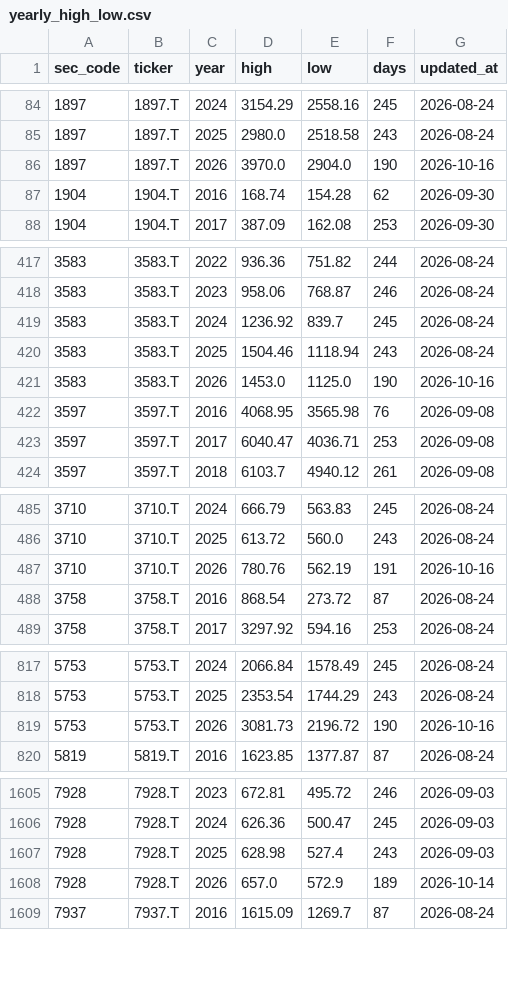
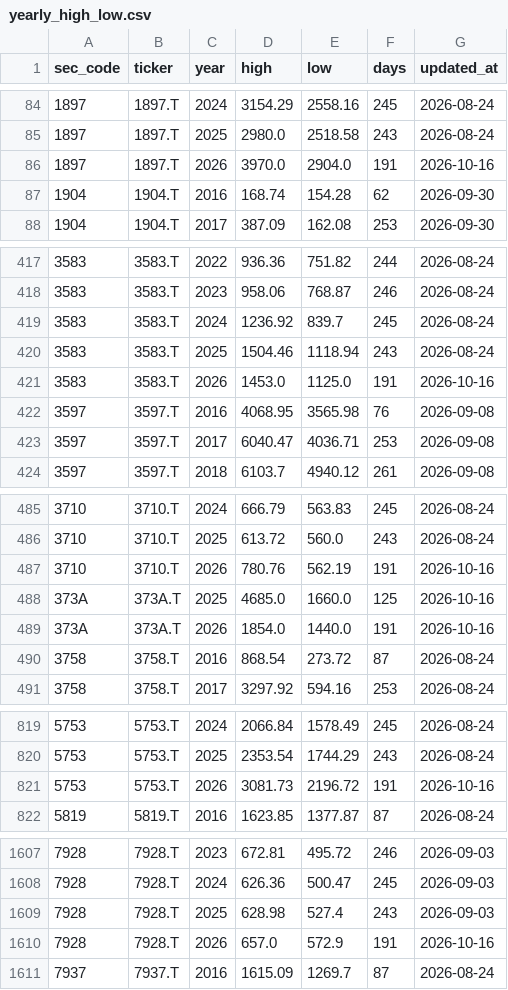
Before and after one commit to koureisyayou/kensaku_net001, a CSV file: yearly_high_low.csv, drawn as a sheet; only a part is shown, gaps mark what is left out; the diff covers the shown part only.

```diff
--- a/yearly_high_low.csv
+++ b/yearly_high_low.csv
@@ -85,3 +85,3 @@
 1897,1897.T,2025,2980.0,2518.58,243,2026-08-24
-1897,1897.T,2026,3970.0,2904.0,190,2026-10-16
+1897,1897.T,2026,3970.0,2904.0,191,2026-10-16
 1904,1904.T,2016,168.74,154.28,62,2026-09-30
@@ -420,3 +420,3 @@
 3583,3583.T,2025,1504.46,1118.94,243,2026-08-24
-3583,3583.T,2026,1453.0,1125.0,190,2026-10-16
+3583,3583.T,2026,1453.0,1125.0,191,2026-10-16
 3597,3597.T,2016,4068.95,3565.98,76,2026-09-08
@@ -487,2 +487,4 @@
 3710,3710.T,2026,780.76,562.19,191,2026-10-16
+373A,373A.T,2025,4685.0,1660.0,125,2026-10-16
+373A,373A.T,2026,1854.0,1440.0,191,2026-10-16
 3758,3758.T,2016,868.54,273.72,87,2026-08-24
@@ -818,3 +820,3 @@
 5753,5753.T,2025,2353.54,1744.29,243,2026-08-24
-5753,5753.T,2026,3081.73,2196.72,190,2026-10-16
+5753,5753.T,2026,3081.73,2196.72,191,2026-10-16
 5819,5819.T,2016,1623.85,1377.87,87,2026-08-24
@@ -1607,3 +1609,3 @@
 7928,7928.T,2025,628.98,527.4,243,2026-09-03
-7928,7928.T,2026,657.0,572.9,189,2026-10-14
+7928,7928.T,2026,657.0,572.9,191,2026-10-16
 7937,7937.T,2016,1615.09,1269.7,87,2026-08-24
```
Also changed, not shown: 5 edited cells elsewhere in this file, jpx_risk_cache.csv, net_net_candidates.csv, 7 other files.
